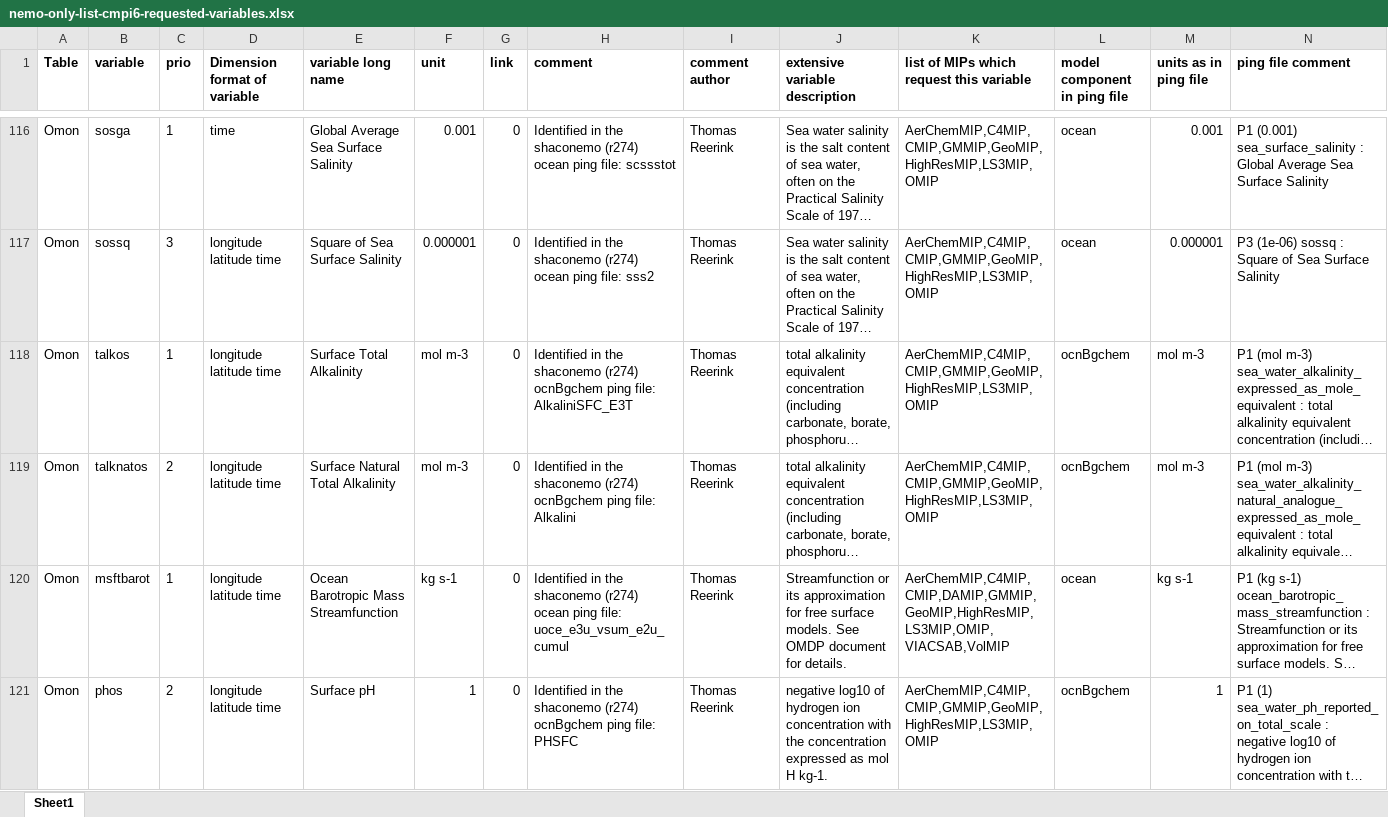
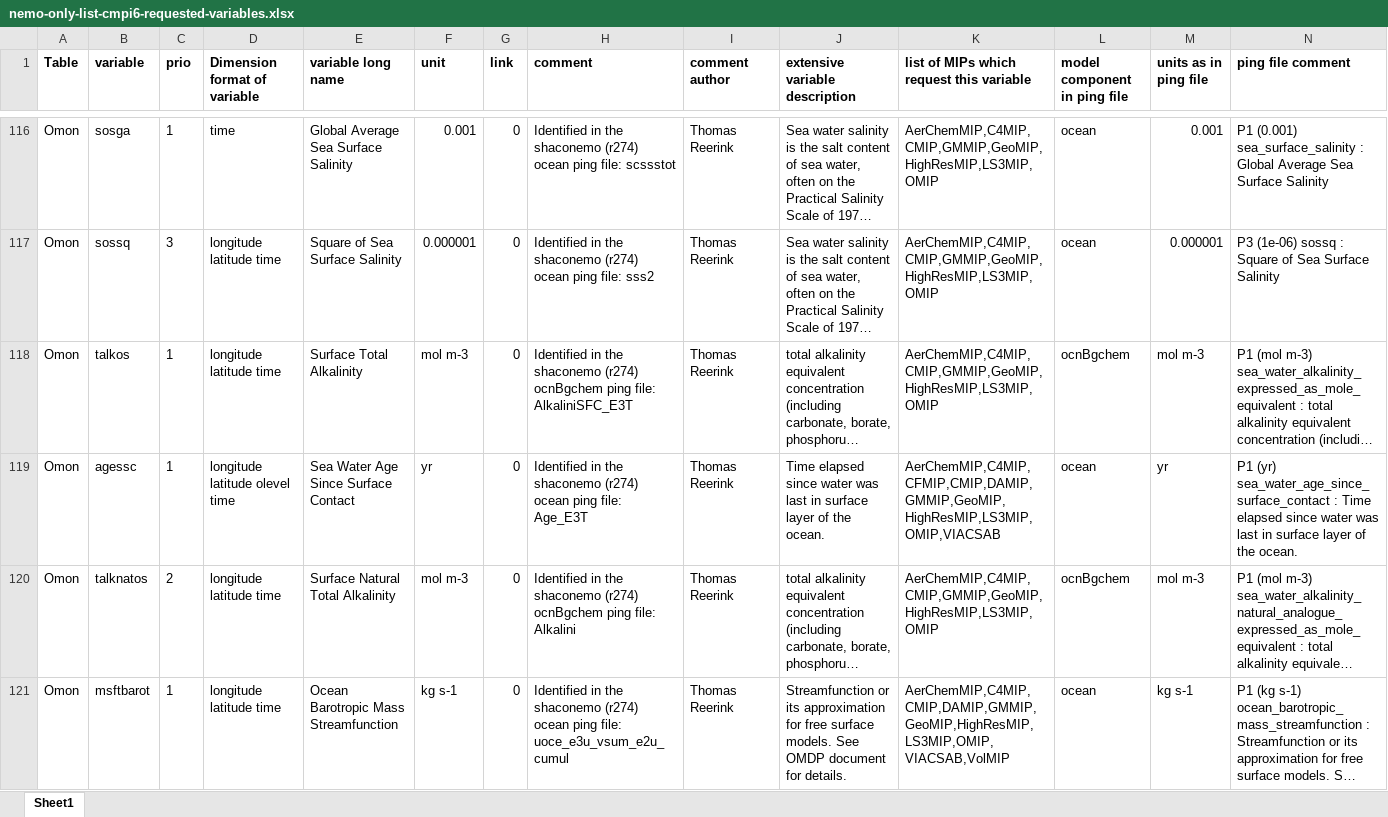
Before and after one commit to EC-Earth/ece2cmor3, an Excel workbook: ece2cmor3/scripts/create-nemo-only-list/nemo-only-list-cmpi6-requested-variables.xlsx, sheet Sheet1, drawn as a sheet; only a part is shown, gaps mark what is left out; the shorter side is filled out with more unchanged rows; long unchanged cells end in …; values as stored, in another font and other column widths than the file's, no borders; the diff names each change by its address in the sheet, - before the commit and + after, or states it on an @@ line.

Commit message:
Recreate the nemo only and miss list due to the misidentification of hfibthermds #387.

```diff
--- a/ece2cmor3/scripts/create-nemo-only-list/nemo-only-list-cmpi6-requested-variables.xlsx (sheet Sheet1)
+++ b/ece2cmor3/scripts/create-nemo-only-list/nemo-only-list-cmpi6-requested-variables.xlsx (sheet Sheet1)
+row 119: Omon | agessc | 1 | longitude latitude olevel time | Sea Water Age Since Surface Contact | yr | 0 | Identified in the shaconemo (r274) ocean ping file: Age_E3T | Thomas Reerink | Time elapsed since water was last in surface layer of the ocean. | AerChemMIP,C4MIP,CFMIP,CMIP,DAMIP,GMMIP,GeoMIP,HighResMIP,LS3MIP,OMIP,VIACSAB | ocean | yr | P1 (yr) sea_water_age_since_surface_contact : Time elapsed since water was last in surface layer of the ocean.
```
Also changed, not shown: ece2cmor3/scripts/create-nemo-only-list/nemo-miss-list-cmpi6-requested-variables.xlsx.
